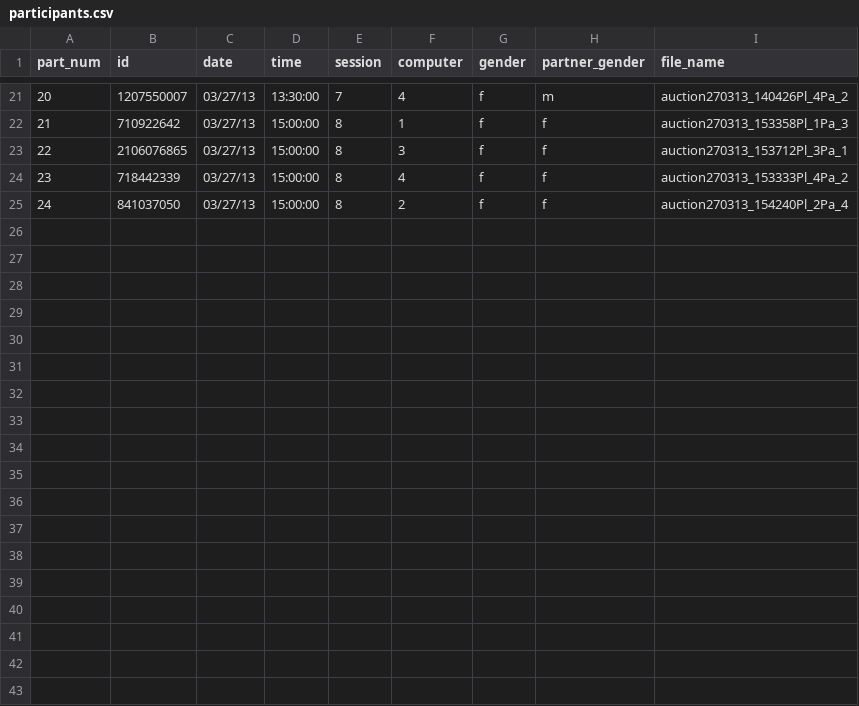
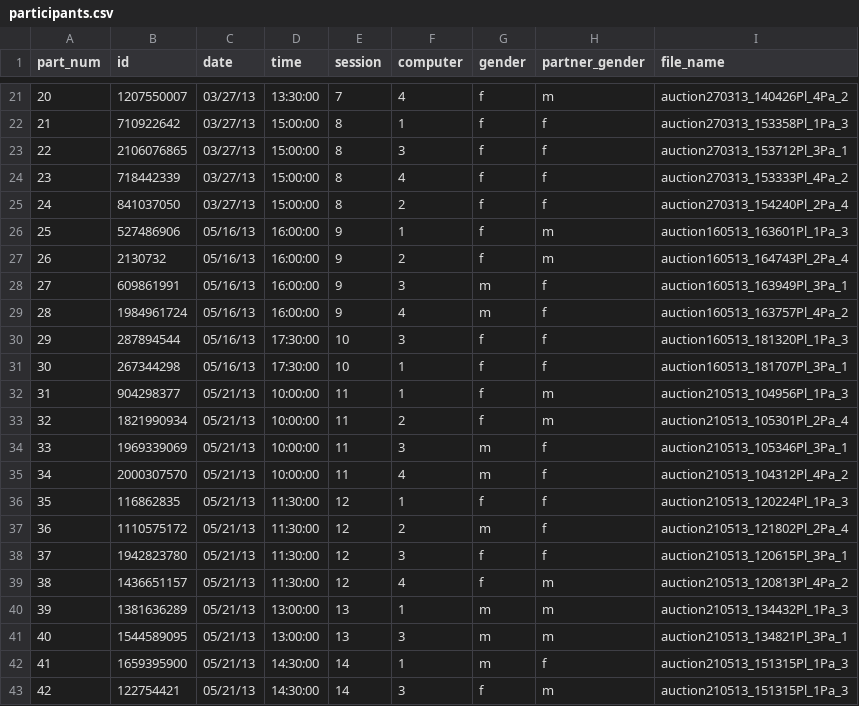
Before and after one commit to sprocketsullivan/R, a CSV file: participants.csv, drawn as a sheet; only a part is shown, gaps mark what is left out; the diff names each change by its address in the sheet, - before the commit and + after, or states it on an @@ line.

```diff
--- a/participants.csv
+++ b/participants.csv
+row 26: 25 | 527486906 | 05/16/13 | 16:00:00 | 9 | 1 | f | m | auction160513_163601Pl_1Pa_3
+row 27: 26 | 2130732 | 05/16/13 | 16:00:00 | 9 | 2 | f | m | auction160513_164743Pl_2Pa_4
+row 28: 27 | 609861991 | 05/16/13 | 16:00:00 | 9 | 3 | m | f | auction160513_163949Pl_3Pa_1
+row 29: 28 | 1984961724 | 05/16/13 | 16:00:00 | 9 | 4 | m | f | auction160513_163757Pl_4Pa_2
+row 30: 29 | 287894544 | 05/16/13 | 17:30:00 | 10 | 3 | f | f | auction160513_181320Pl_1Pa_3
+row 31: 30 | 267344298 | 05/16/13 | 17:30:00 | 10 | 1 | f | f | auction160513_181707Pl_3Pa_1
+row 32: 31 | 904298377 | 05/21/13 | 10:00:00 | 11 | 1 | f | m | auction210513_104956Pl_1Pa_3
+row 33: 32 | 1821990934 | 05/21/13 | 10:00:00 | 11 | 2 | f | m | auction210513_105301Pl_2Pa_4
+row 34: 33 | 1969339069 | 05/21/13 | 10:00:00 | 11 | 3 | m | f | auction210513_105346Pl_3Pa_1
+row 35: 34 | 2000307570 | 05/21/13 | 10:00:00 | 11 | 4 | m | f | auction210513_104312Pl_4Pa_2
+row 36: 35 | 116862835 | 05/21/13 | 11:30:00 | 12 | 1 | f | f | auction210513_120224Pl_1Pa_3
+row 37: 36 | 1110575172 | 05/21/13 | 11:30:00 | 12 | 2 | m | f | auction210513_121802Pl_2Pa_4
+row 38: 37 | 1942823780 | 05/21/13 | 11:30:00 | 12 | 3 | f | f | auction210513_120615Pl_3Pa_1
+row 39: 38 | 1436651157 | 05/21/13 | 11:30:00 | 12 | 4 | f | m | auction210513_120813Pl_4Pa_2
+row 40: 39 | 1381636289 | 05/21/13 | 13:00:00 | 13 | 1 | m | m | auction210513_134432Pl_1Pa_3
+row 41: 40 | 1544589095 | 05/21/13 | 13:00:00 | 13 | 3 | m | m | auction210513_134821Pl_3Pa_1
+row 42: 41 | 1659395900 | 05/21/13 | 14:30:00 | 14 | 1 | m | f | auction210513_151315Pl_1Pa_3
+row 43: 42 | 122754421 | 05/21/13 | 14:30:00 | 14 | 3 | f | m | auction210513_151315Pl_1Pa_3
```
Also changed, not shown: 16 other files.
